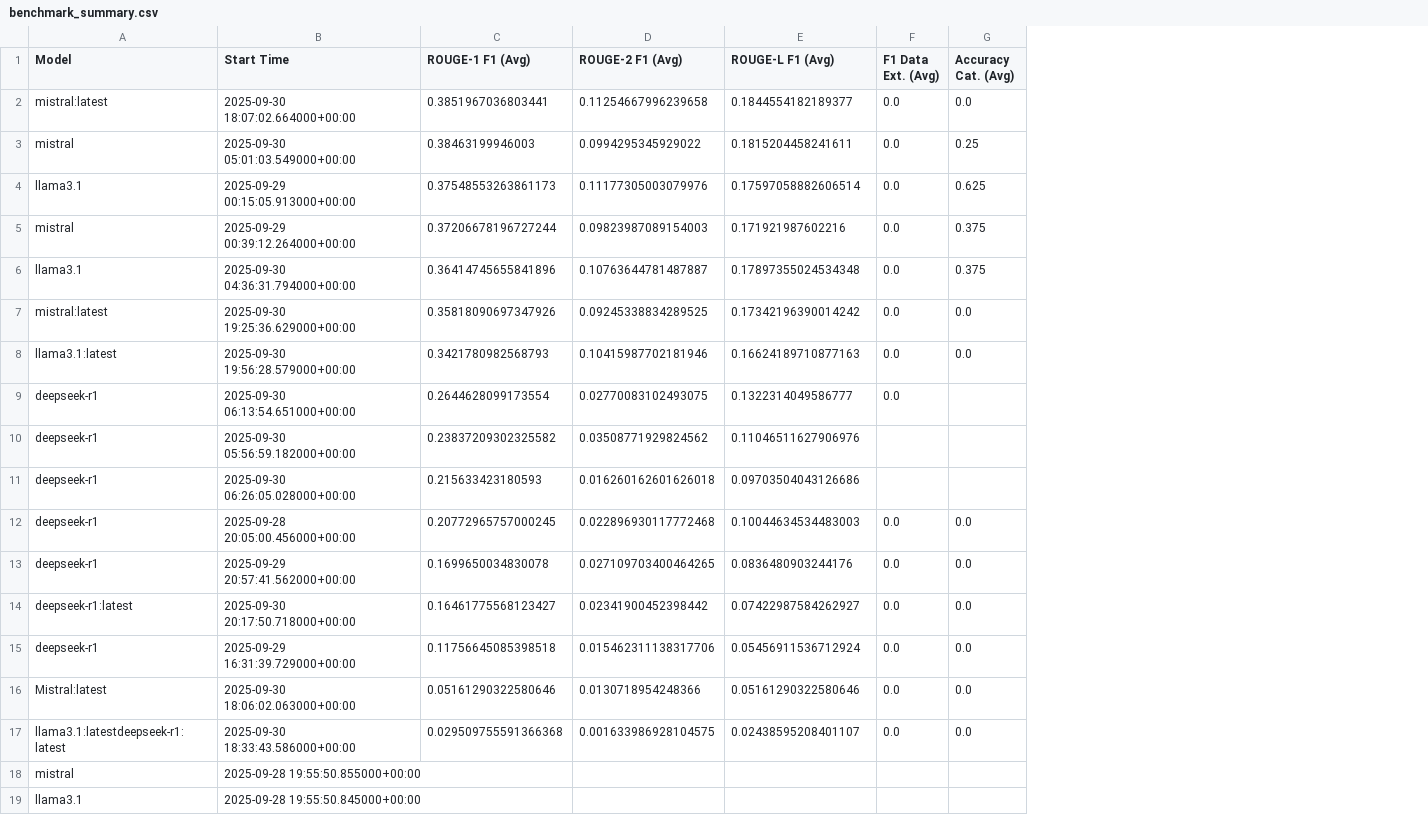
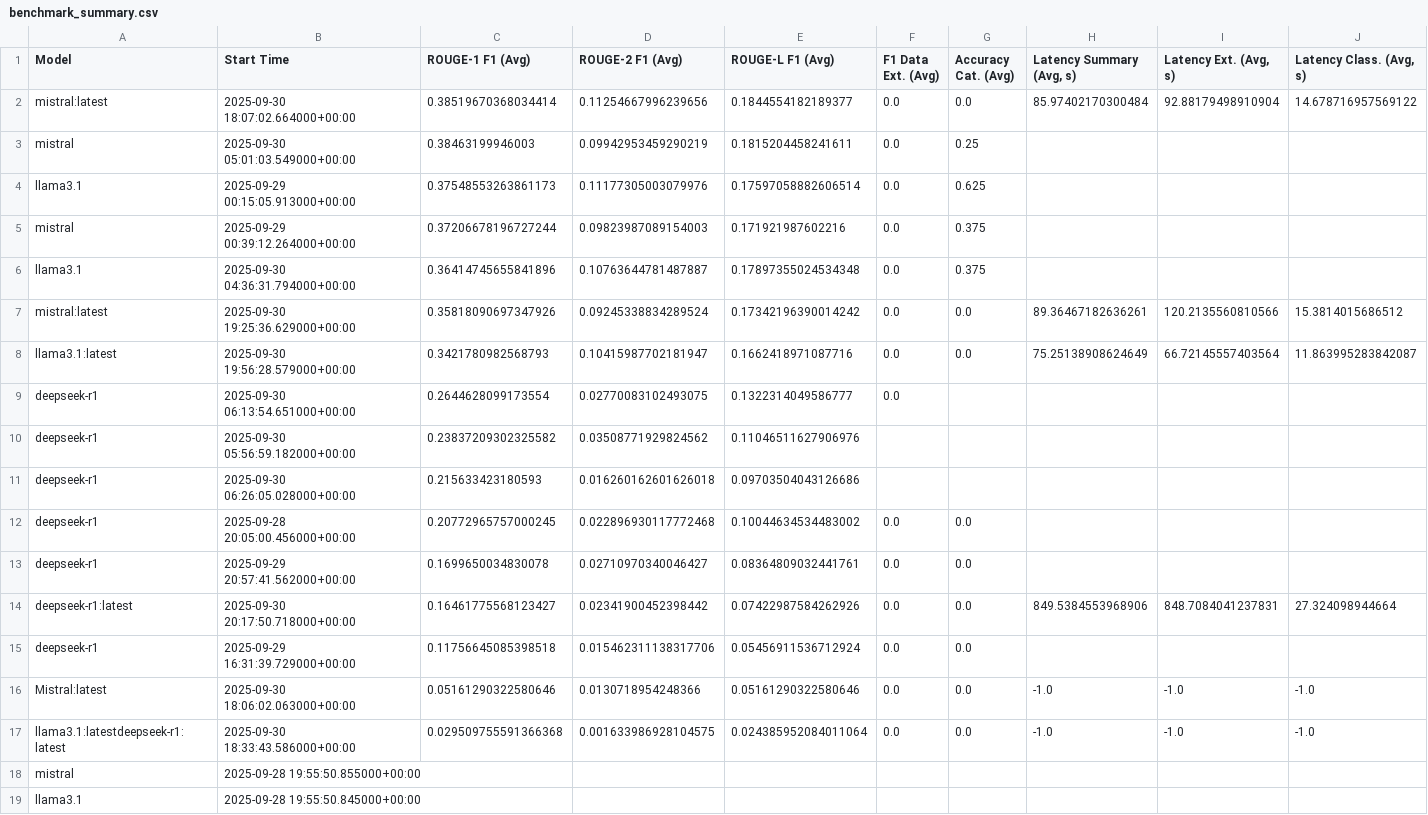
Before and after one commit to DrinePsylook/ecoSynthesIA, a CSV file: benchmarcking/benchmark_summary.csv, drawn as a sheet; only a part is shown; the diff names each change by its address in the sheet, - before the commit and + after, or states it on an @@ line.

Commit message:
change benchmark summary

```diff
--- a/benchmarcking/benchmark_summary.csv
+++ b/benchmarcking/benchmark_summary.csv
+column H (Latency Summary (Avg, s)), rows 2-17: 85.97402170300484 |  |  |  |  | 89.36467182636261 | 75.25138908624649 |  |  |  |  |  | 849.5384553968906 |  | -1.0 | -1.0
+column I (Latency Ext. (Avg, s)), rows 2-17: 92.88179498910904 |  |  |  |  | 120.2135560810566 | 66.72145557403564 |  |  |  |  |  | 848.7084041237831 |  | -1.0 | -1.0
+column J (Latency Class. (Avg, s)), rows 2-17: 14.678716957569122 |  |  |  |  | 15.3814015686512 | 11.863995283842087 |  |  |  |  |  | 27.324098944664 |  | -1.0 | -1.0
-C2 (ROUGE-1 F1 (Avg)): 0.3851967036803441
+C2 (ROUGE-1 F1 (Avg)): 0.38519670368034414
-D2 (ROUGE-2 F1 (Avg)): 0.11254667996239658
+D2 (ROUGE-2 F1 (Avg)): 0.11254667996239656
-D3 (ROUGE-2 F1 (Avg)): 0.0994295345929022
+D3 (ROUGE-2 F1 (Avg)): 0.09942953459290219
-D7 (ROUGE-2 F1 (Avg)): 0.09245338834289525
+D7 (ROUGE-2 F1 (Avg)): 0.09245338834289524
-D8 (ROUGE-2 F1 (Avg)): 0.10415987702181946
+D8 (ROUGE-2 F1 (Avg)): 0.10415987702181947
-E8 (ROUGE-L F1 (Avg)): 0.16624189710877163
+E8 (ROUGE-L F1 (Avg)): 0.1662418971087716
-E12 (ROUGE-L F1 (Avg)): 0.10044634534483003
+E12 (ROUGE-L F1 (Avg)): 0.10044634534483002
-D13 (ROUGE-2 F1 (Avg)): 0.027109703400464265
+D13 (ROUGE-2 F1 (Avg)): 0.02710970340046427
-E13 (ROUGE-L F1 (Avg)): 0.0836480903244176
+E13 (ROUGE-L F1 (Avg)): 0.08364809032441761
-E14 (ROUGE-L F1 (Avg)): 0.07422987584262927
+E14 (ROUGE-L F1 (Avg)): 0.07422987584262926
-E17 (ROUGE-L F1 (Avg)): 0.02438595208401107
+E17 (ROUGE-L F1 (Avg)): 0.024385952084011064
```
